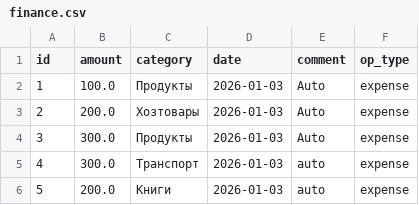
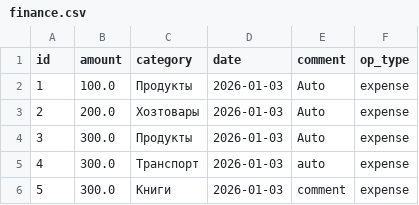
Before and after one commit to AlexBo108/emptiness, a CSV file: data/finance.csv, drawn as a sheet.

```diff
--- a/data/finance.csv
+++ b/data/finance.csv
@@ -5,2 +5,2 @@ id,amount,category,date,comment,op_type
 4,300.0,Транспорт,2026-01-03,auto,expense
-5,200.0,Книги,2026-01-03,auto,expense
+5,300.0,Книги,2026-01-03,comment,expense
```
Also changed, not shown: 5 other files.
